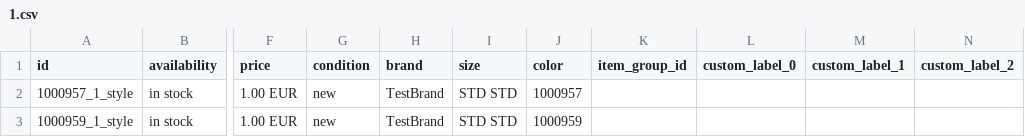
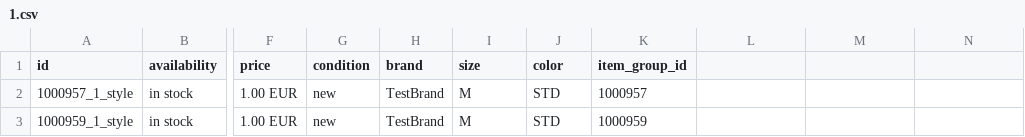
Before and after one commit to Budischek/budischek.github.io, a CSV file: 1.csv, drawn as a sheet; only a part is shown, gaps mark what is left out; the diff names each change by its address in the sheet, - before the commit and + after, or states it on an @@ line.

Commit message:
Update 1.csv

```diff
--- a/1.csv
+++ b/1.csv
-L1: custom_label_0
+L1: (empty)
-M1: custom_label_1
+M1: (empty)
-N1: custom_label_2
+N1: (empty)
-I2:I3 (size): STD STD
+I2:I3 (size): M
-J2 (color): 1000957
+J2 (color): STD
-K2 (item_group_id): (empty)
+K2 (item_group_id): 1000957
-J3 (color): 1000959
+J3 (color): STD
-K3 (item_group_id): (empty)
+K3 (item_group_id): 1000959
```
